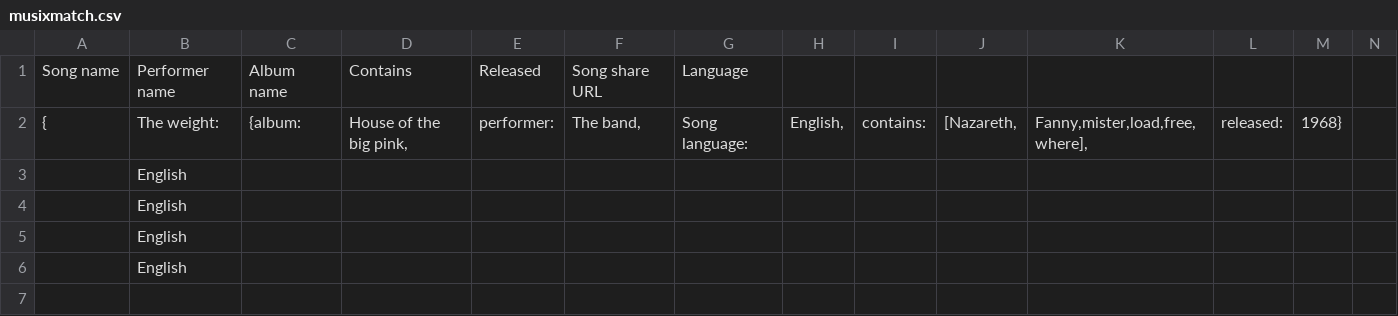
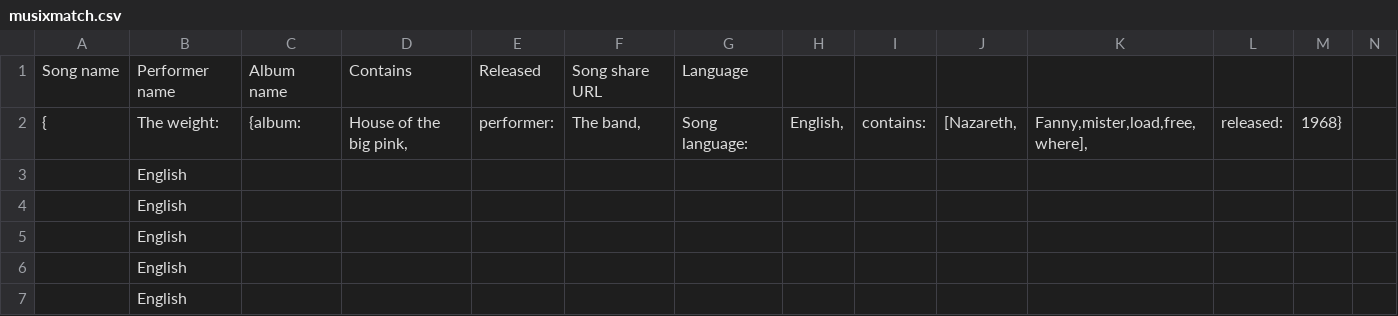
Before and after one commit to guyamir385/musixmatch, a CSV file: musixmatch.csv, drawn as a sheet; only a part is shown; rows hold the shown columns only; the diff names each change by its address in the sheet, - before the commit and + after, or states it on an @@ line.

Commit message:
Deployment: musixmatch.csv Wed Dec  7 19:34:26 2022

```diff
--- a/musixmatch.csv
+++ b/musixmatch.csv
+row 7:  | English
```
